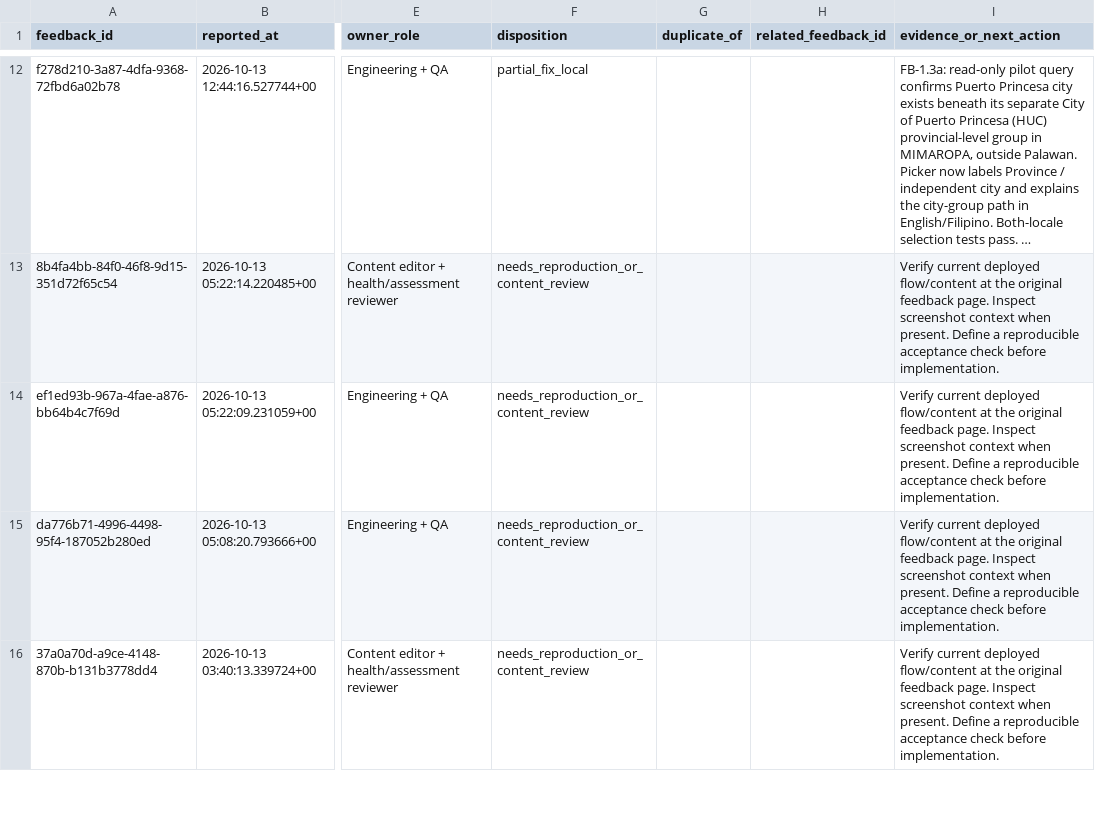
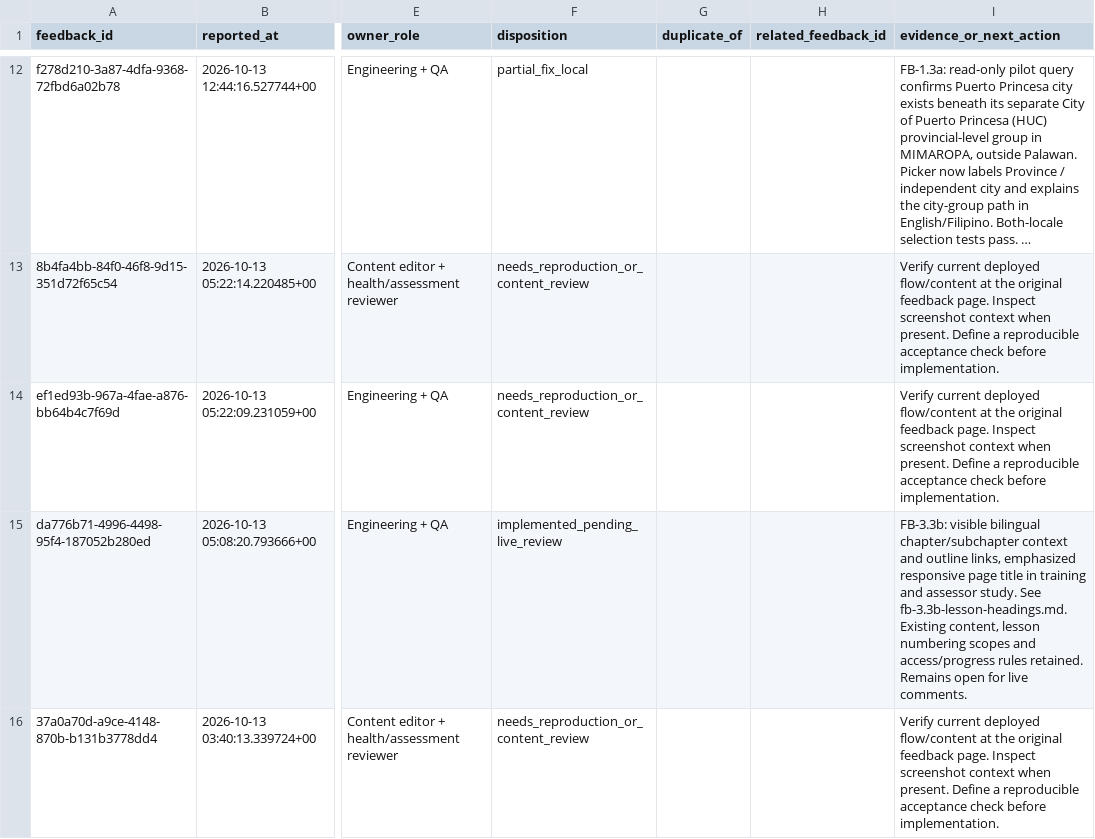
Before and after one commit to jongsky25/BHW-Connect-Phase-2, a CSV file: docs/feedback-remediation/triage-2026-10-23.csv, drawn as a sheet; only a part is shown, gaps mark what is left out; long unchanged cells end in …; the diff covers the shown part only; the diff names each change by its address in the sheet, - before the commit and + after, or states it on an @@ line.

Commit message:
FB-3.3b: Clear lesson headings and chapter context (#344)
* FB-3.3b: Clarify lesson titles and chapter context

* Keep approved shared reader intact while emphasizing page headings

* Use high-contrast ink for personal-study heading label

```diff
--- a/docs/feedback-remediation/triage-2026-10-23.csv
+++ b/docs/feedback-remediation/triage-2026-10-23.csv
-F15 (disposition): needs_reproduction_or_content_review
+F15 (disposition): implemented_pending_live_review
-I15 (evidence_or_next_action): Verify current deployed flow/content at the original feedback page. Inspect screenshot context when present. Define a reproducible acceptance check before implementation.
+I15 (evidence_or_next_action): FB-3.3b: visible bilingual chapter/subchapter context and outline links, emphasized responsive page title in training and assessor study. See fb-3.3b-lesson-headings.md. Existing content, lesson numbering scopes and access/progress rules retained. Remains open for live comments.
```
Also changed, not shown: 4 edited cells elsewhere in this file, 8 other files.
